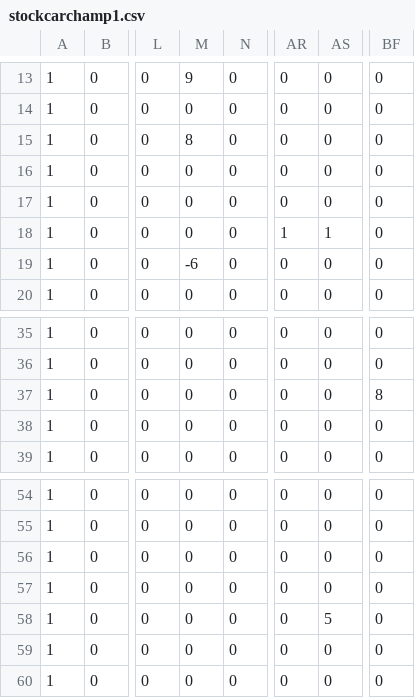
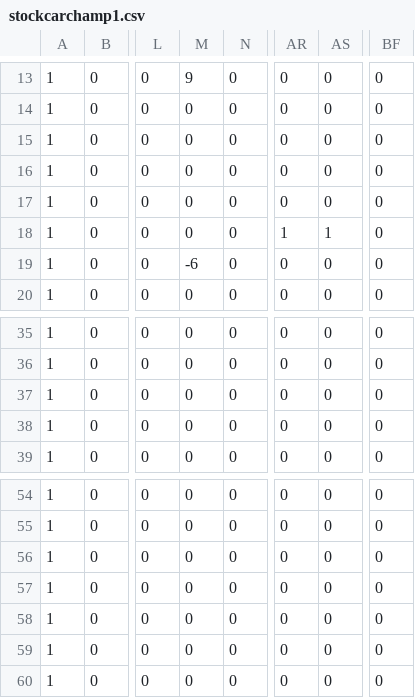
Before and after one commit to SteveSmith16384/SpectrumArcade, a CSV file: src/maps/stockcarchamp1.csv, drawn as a sheet; only a part is shown, gaps mark what is left out; the diff names each change by its address in the sheet, - before the commit and + after, or states it on an @@ line.

```diff
--- a/src/maps/stockcarchamp1.csv
+++ b/src/maps/stockcarchamp1.csv
-M15: 8
+M15: 0
-BF37: 8
+BF37: 0
-AS58: 5
+AS58: 0
```
Also changed, not shown: src/maps/trailblazer_map1.csv, 20 other files.
